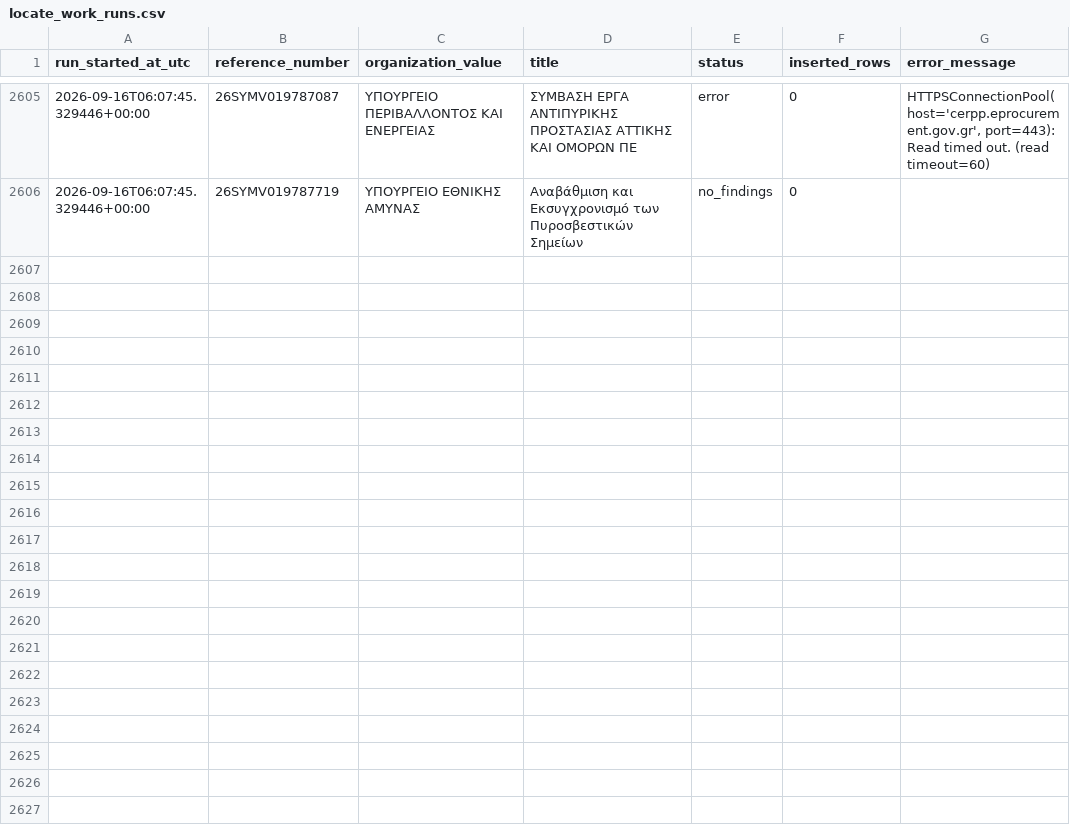
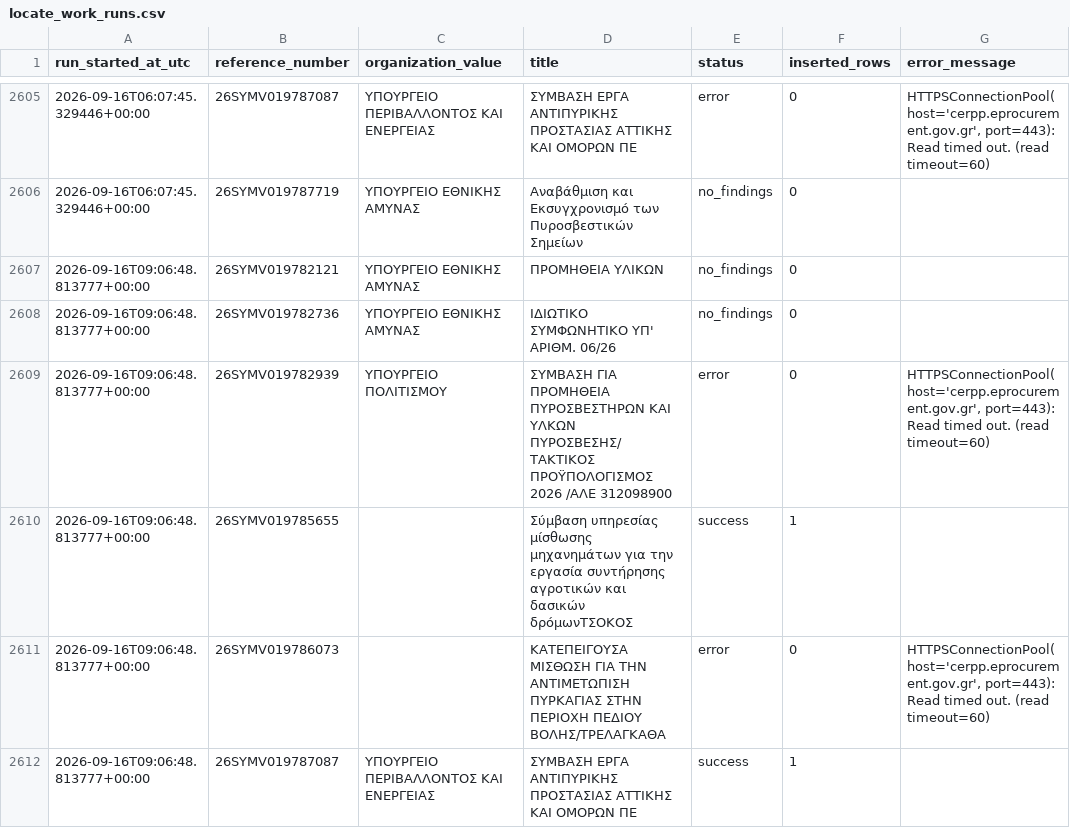
Before and after one commit to troboukis/2026_fire_protection, a CSV file: logs/locate_work_runs.csv, drawn as a sheet; only a part is shown, gaps mark what is left out.

```diff
--- a/logs/locate_work_runs.csv
+++ b/logs/locate_work_runs.csv
@@ -2606 +2606,7 @@ run_started_at_utc,reference_number,organization_value,title,status,inserted_row
 2026-09-16T06:07:45.329446+00:00,26SYMV019787719,ΥΠΟΥΡΓΕΙΟ ΕΘΝΙΚΗΣ ΑΜΥΝΑΣ,Αναβάθμιση και Εκσυγχρονισμό των Πυροσβεστικών Σημείων,no_findings,0,
+2026-09-16T09:06:48.813777+00:00,26SYMV019782121,ΥΠΟΥΡΓΕΙΟ ΕΘΝΙΚΗΣ ΑΜΥΝΑΣ,ΠΡΟΜΗΘΕΙΑ ΥΛΙΚΩΝ,no_findings,0,
+2026-09-16T09:06:48.813777+00:00,26SYMV019782736,ΥΠΟΥΡΓΕΙΟ ΕΘΝΙΚΗΣ ΑΜΥΝΑΣ,ΙΔΙΩΤΙΚΟ ΣΥΜΦΩΝΗΤΙΚΟ ΥΠ' ΑΡΙΘΜ. 06/26,no_findings,0,
+2026-09-16T09:06:48.813777+00:00,26SYMV019782939,ΥΠΟΥΡΓΕΙΟ ΠΟΛΙΤΙΣΜΟΥ,ΣΥΜΒΑΣΗ ΓΙΑ ΠΡΟΜΗΘΕΙΑ ΠΥΡΟΣΒΕΣΤΗΡΩΝ ΚΑΙ ΥΛΚΩΝ ΠΥΡΟΣΒΕΣΗΣ/ΤΑΚΤΙΚΟΣ ΠΡΟΫΠΟΛΟΓΙΣΜΟΣ 2026 /ΑΛΕ 312098900,error,0,"HTTPSConnectionPool(host='cerpp.eprocurement.gov.gr', port=443): Read timed out. (read timeout=60)"
+2026-09-16T09:06:48.813777+00:00,26SYMV019785655,,Σύμβαση υπηρεσίας μίσθωσης μηχανημάτων για την εργασία συντήρησης αγροτικών και δασικών δρόμωνΤΣΟΚΟΣ,success,1,
+2026-09-16T09:06:48.813777+00:00,26SYMV019786073,,ΚΑΤΕΠΕΙΓΟΥΣΑ ΜΙΣΘΩΣΗ ΓΙΑ ΤΗΝ ΑΝΤΙΜΕΤΩΠΙΣΗ ΠΥΡΚΑΓΙΑΣ ΣΤΗΝ ΠΕΡΙΟΧΗ ΠΕΔΙΟΥ ΒΟΛΗΣ/ΤΡΕΛΑΓΚΑΘΑ,error,0,"HTTPSConnectionPool(host='cerpp.eprocurement.gov.gr', port=443): Read timed out. (read timeout=60)"
+2026-09-16T09:06:48.813777+00:00,26SYMV019787087,ΥΠΟΥΡΓΕΙΟ ΠΕΡΙΒΑΛΛΟΝΤΟΣ ΚΑΙ ΕΝΕΡΓΕΙΑΣ,ΣΥΜΒΑΣΗ ΕΡΓΑ ΑΝΤΙΠΥΡΙΚΗΣ ΠΡΟΣΤΑΣΙΑΣ ΑΤΤΙΚΗΣ ΚΑΙ ΟΜΟΡΩΝ ΠΕ,success,1,
```
Also changed, not shown: logs/fetch_runs.csv, logs/kimdis_fetch_runs.csv, 5 other files.
